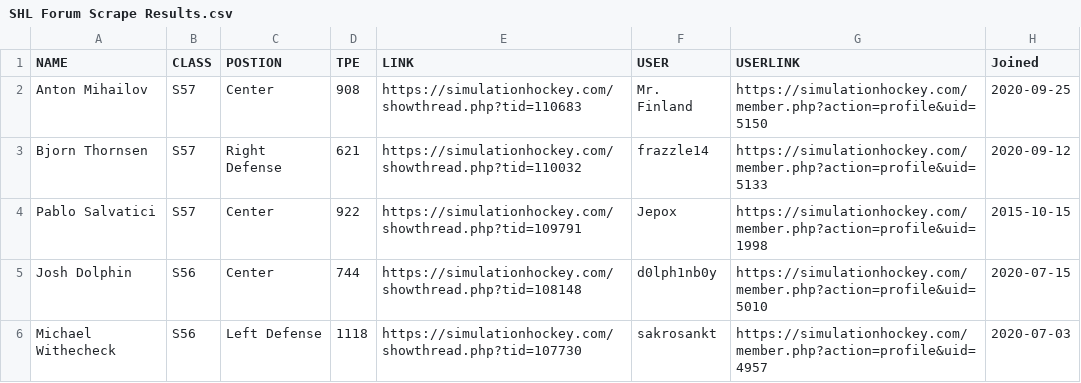
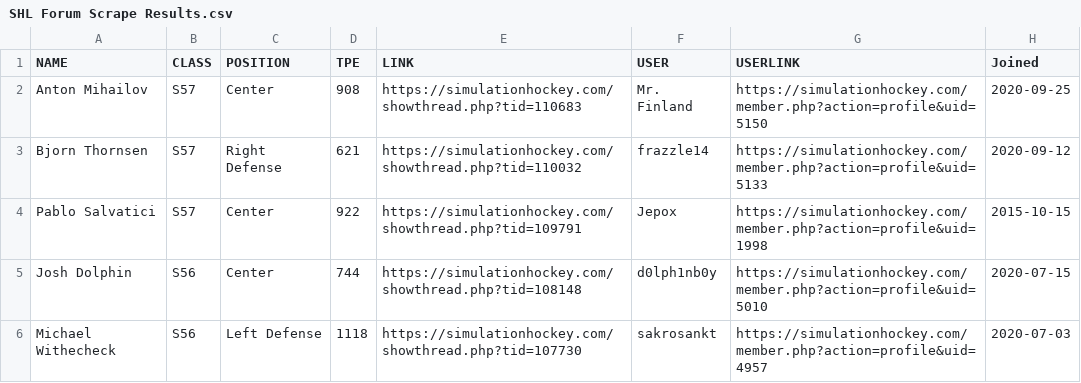
Before and after one commit to canadice/shl, a CSV file: csv/SHL Forum Scrape Results.csv, drawn as a sheet; only a part is shown; the diff names each change by its address in the sheet, - before the commit and + after, or states it on an @@ line.

Commit message:
Minor change

```diff
--- a/csv/SHL Forum Scrape Results.csv
+++ b/csv/SHL Forum Scrape Results.csv
-C1: POSTION
+C1: POSITION
```
